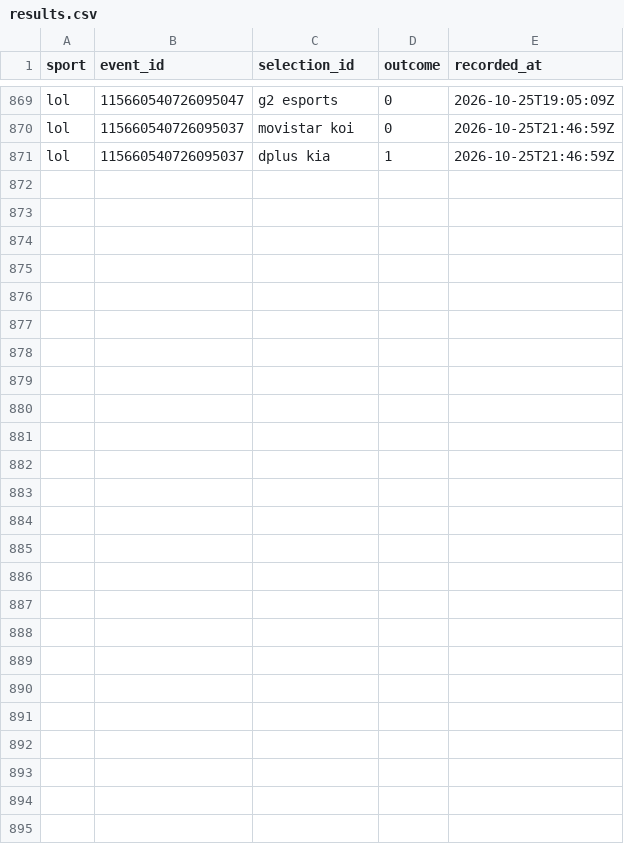
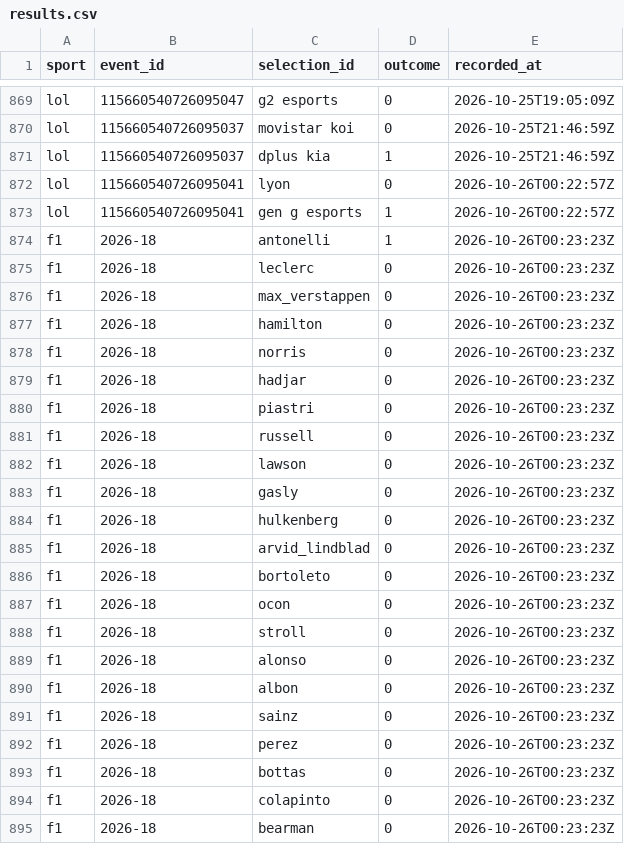
Before and after one commit to huuhuannt1998/f1-lol-quant, a CSV file: ledger/results.csv, drawn as a sheet; only a part is shown, gaps mark what is left out; the diff names each change by its address in the sheet, - before the commit and + after, or states it on an @@ line.

```diff
--- a/ledger/results.csv
+++ b/ledger/results.csv
+row 872: lol | 115660540726095041 | lyon | 0 | 2026-10-26T00:22:57Z
+row 873: lol | 115660540726095041 | gen g esports | 1 | 2026-10-26T00:22:57Z
+row 874: f1 | 2026-18 | antonelli | 1 | 2026-10-26T00:23:23Z
+row 875: f1 | 2026-18 | leclerc | 0 | 2026-10-26T00:23:23Z
+row 876: f1 | 2026-18 | max_verstappen | 0 | 2026-10-26T00:23:23Z
+row 877: f1 | 2026-18 | hamilton | 0 | 2026-10-26T00:23:23Z
+row 878: f1 | 2026-18 | norris | 0 | 2026-10-26T00:23:23Z
+row 879: f1 | 2026-18 | hadjar | 0 | 2026-10-26T00:23:23Z
+row 880: f1 | 2026-18 | piastri | 0 | 2026-10-26T00:23:23Z
+row 881: f1 | 2026-18 | russell | 0 | 2026-10-26T00:23:23Z
+row 882: f1 | 2026-18 | lawson | 0 | 2026-10-26T00:23:23Z
+row 883: f1 | 2026-18 | gasly | 0 | 2026-10-26T00:23:23Z
+row 884: f1 | 2026-18 | hulkenberg | 0 | 2026-10-26T00:23:23Z
+row 885: f1 | 2026-18 | arvid_lindblad | 0 | 2026-10-26T00:23:23Z
+row 886: f1 | 2026-18 | bortoleto | 0 | 2026-10-26T00:23:23Z
+row 887: f1 | 2026-18 | ocon | 0 | 2026-10-26T00:23:23Z
+row 888: f1 | 2026-18 | stroll | 0 | 2026-10-26T00:23:23Z
+row 889: f1 | 2026-18 | alonso | 0 | 2026-10-26T00:23:23Z
+row 890: f1 | 2026-18 | albon | 0 | 2026-10-26T00:23:23Z
+row 891: f1 | 2026-18 | sainz | 0 | 2026-10-26T00:23:23Z
+row 892: f1 | 2026-18 | perez | 0 | 2026-10-26T00:23:23Z
+row 893: f1 | 2026-18 | bottas | 0 | 2026-10-26T00:23:23Z
+row 894: f1 | 2026-18 | colapinto | 0 | 2026-10-26T00:23:23Z
+row 895: f1 | 2026-18 | bearman | 0 | 2026-10-26T00:23:23Z
```
Also changed, not shown: ledger/predictions.csv, 3 other files.
